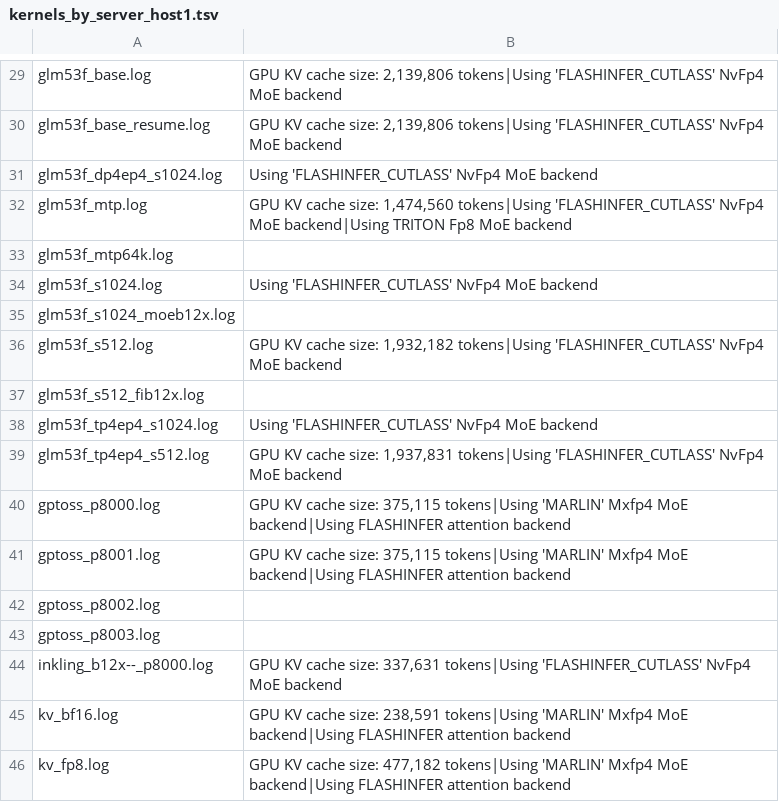
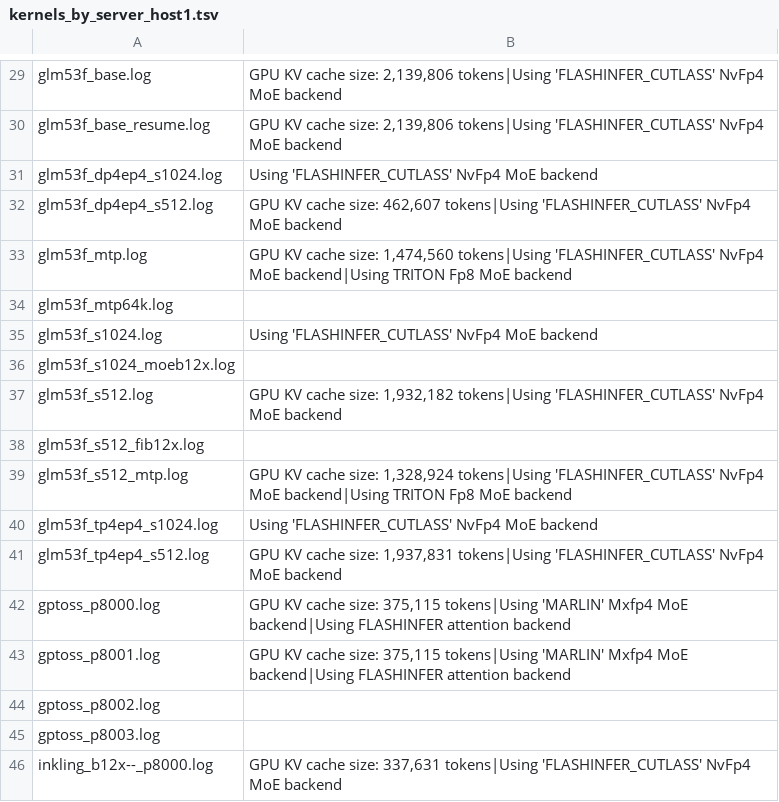
Before and after one commit to loswald/rtxpro6000-bench, a TSV file: results/600w/kernels_by_server_host1.tsv, drawn as a sheet; only a part is shown, gaps mark what is left out; the shorter side is filled out with more unchanged rows.

```diff
--- a/results/600w/kernels_by_server_host1.tsv
+++ b/results/600w/kernels_by_server_host1.tsv
@@ -31,2 +31,3 @@ glm53f_base_resume.log	GPU KV cache size: 2,139,806 tokens|Using 'FLASHINFER_CUT
 glm53f_dp4ep4_s1024.log	Using 'FLASHINFER_CUTLASS' NvFp4 MoE backend
+glm53f_dp4ep4_s512.log	GPU KV cache size: 462,607 tokens|Using 'FLASHINFER_CUTLASS' NvFp4 MoE backend
 glm53f_mtp.log	GPU KV cache size: 1,474,560 tokens|Using 'FLASHINFER_CUTLASS' NvFp4 MoE backend|Using TRITON Fp8 MoE backend
@@ -37,2 +38,3 @@ glm53f_s512.log	GPU KV cache size: 1,932,182 tokens|Using 'FLASHINFER_CUTLASS' N
 glm53f_s512_fib12x.log	
+glm53f_s512_mtp.log	GPU KV cache size: 1,328,924 tokens|Using 'FLASHINFER_CUTLASS' NvFp4 MoE backend|Using TRITON Fp8 MoE backend
 glm53f_tp4ep4_s1024.log	Using 'FLASHINFER_CUTLASS' NvFp4 MoE backend
```
Also changed, not shown: results/600w2/kernels_by_server_host1.tsv, results/summary_all.tsv, 20 other files.
